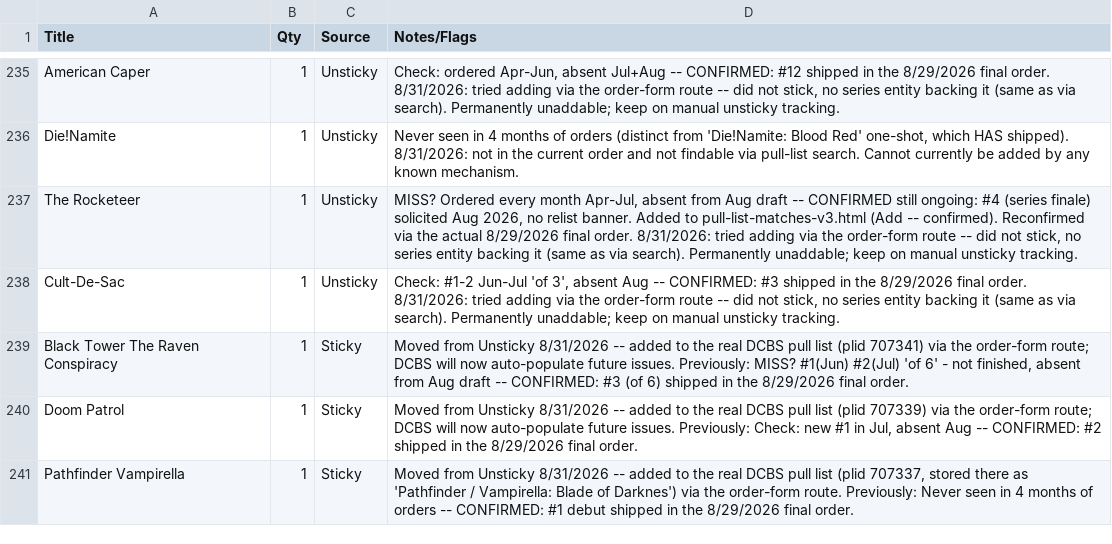
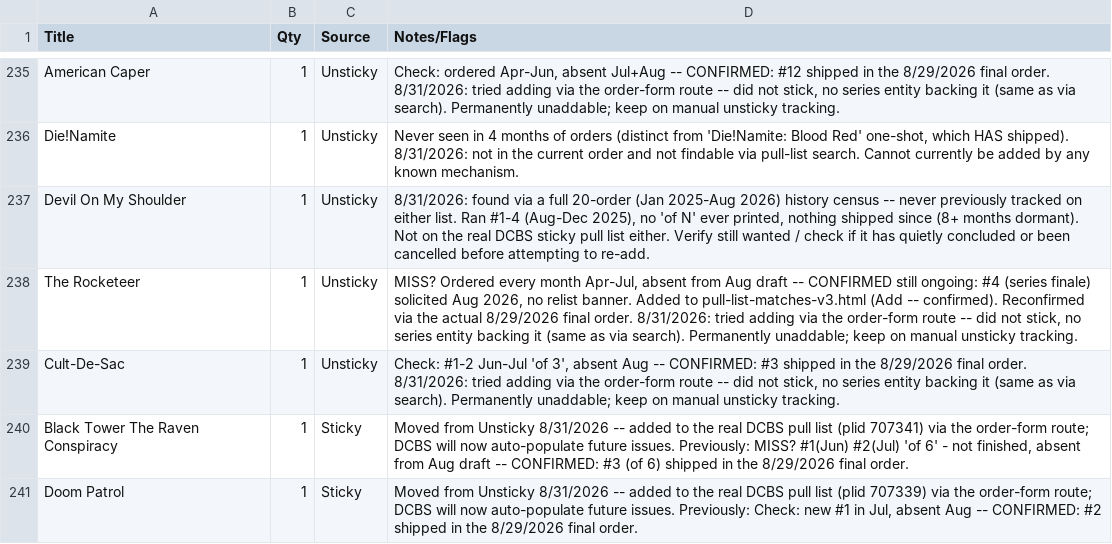
Before and after one commit to james317/ComicReliefCoreApi, a CSV file: docs/pull-list.csv, drawn as a sheet; only a part is shown, gaps mark what is left out; the shorter side is filled out with more unchanged rows; the diff names each change by its address in the sheet, - before the commit and + after, or states it on an @@ line.

```diff
--- a/docs/pull-list.csv
+++ b/docs/pull-list.csv
+row 237: Devil On My Shoulder | 1 | Unsticky | 8/31/2026: found via a full 20-order (Jan 2025-Aug 2026) history census -- never previously tracked on either list. Ran #1-4 (Aug-Dec 2025), no 'of N' ever printed, nothing shipped since (8+ months dormant). Not on the real DCBS sticky pull list either. Verify still wanted / check if it has quietly concluded or been cancelled before attempting to re-add.
```
Also changed, not shown: 1 other file.
